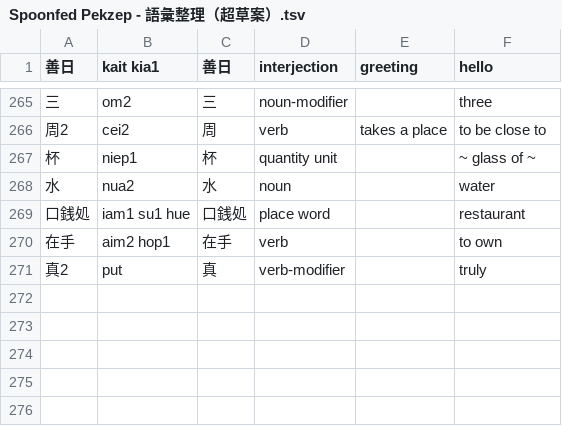
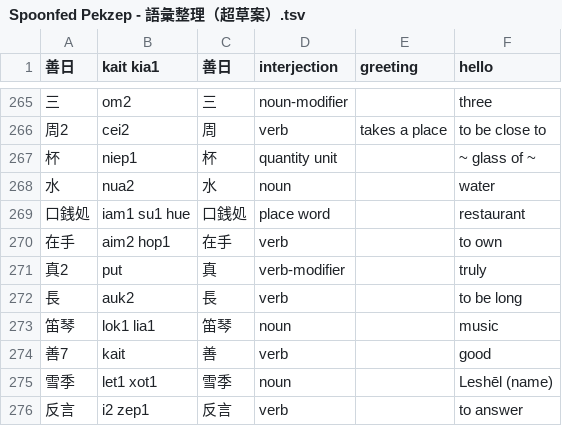
Before and after one commit to jurliyuuri/spoonfed_pekzep, a TSV file: raw/Spoonfed Pekzep - 語彙整理（超草案）.tsv, drawn as a sheet; only a part is shown, gaps mark what is left out; the diff names each change by its address in the sheet, - before the commit and + after, or states it on an @@ line.

```diff
--- a/raw/Spoonfed Pekzep - 語彙整理（超草案）.tsv
+++ b/raw/Spoonfed Pekzep - 語彙整理（超草案）.tsv
+row 272: 長 | auk2 | 長 | verb |  | to be long
+row 273: 笛琴 | lok1 lia1 | 笛琴 | noun |  | music
+row 274: 善7 | kait | 善 | verb |  | good
+row 275: 雪季 | let1 xot1 | 雪季 | noun |  | Leshēl (name)
+row 276: 反言 | i2 zep1 | 反言 | verb |  | to answer
```
Also changed, not shown: raw/Spoonfed Pekzep - SpoonfedPekzep.tsv, 5 other files.
